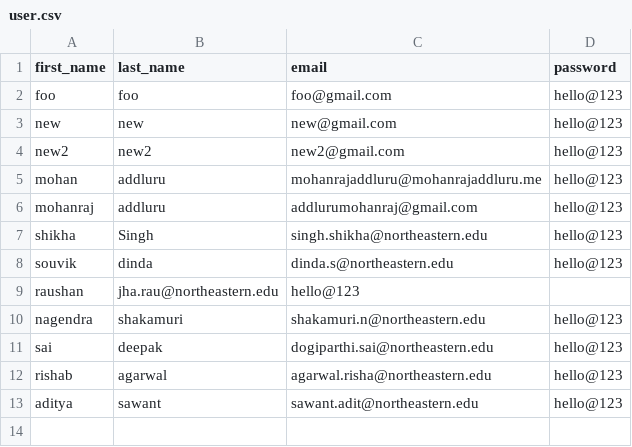
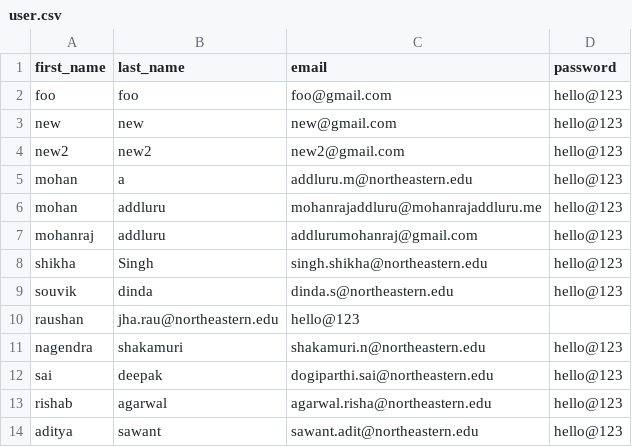
Before and after one commit to mohanrajaddluru-CSYE6225/webapp, a CSV file: app/opt/user.csv, drawn as a sheet; the diff names each change by its address in the sheet, - before the commit and + after, or states it on an @@ line.

```diff
--- a/app/opt/user.csv
+++ b/app/opt/user.csv
+row 5: mohan | a | addluru.m@northeastern.edu | hello@123
```
Also changed, not shown: 1 other file.
